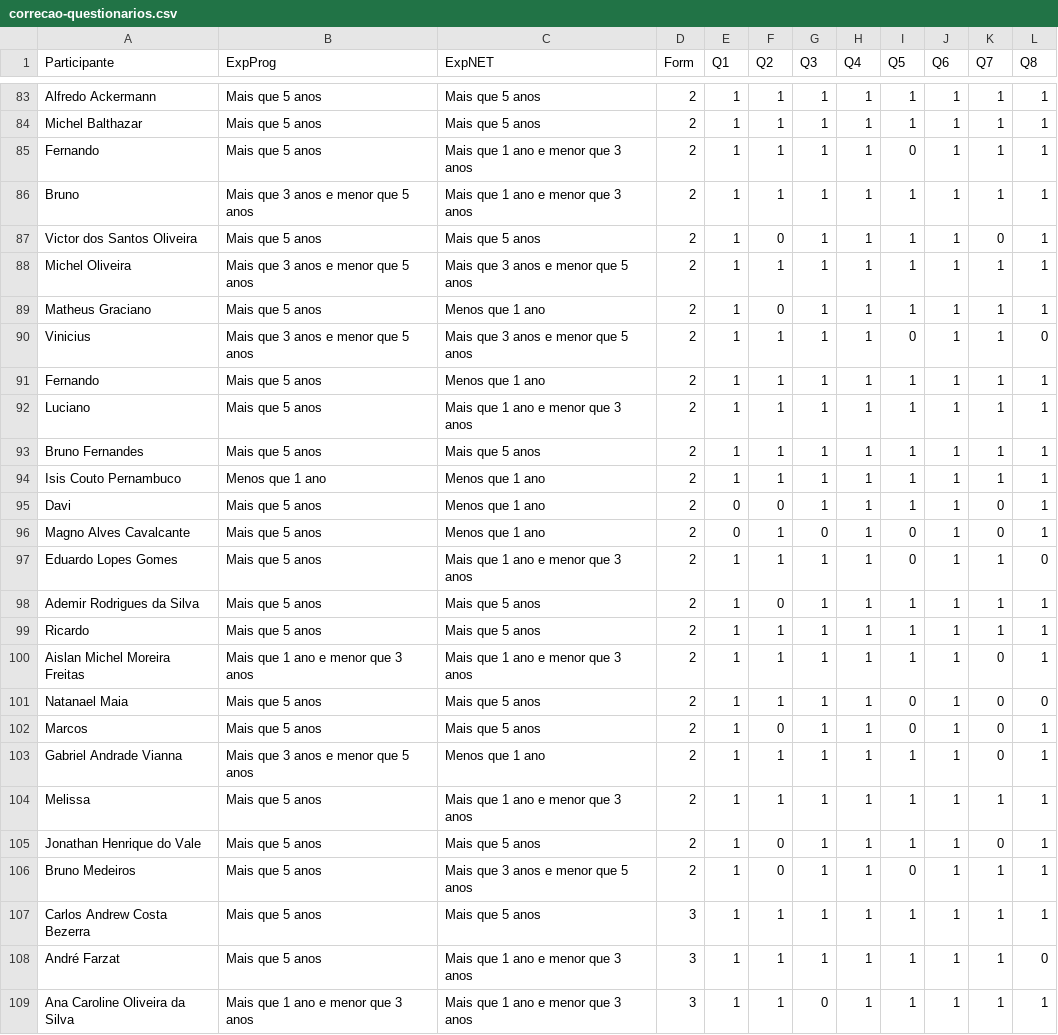
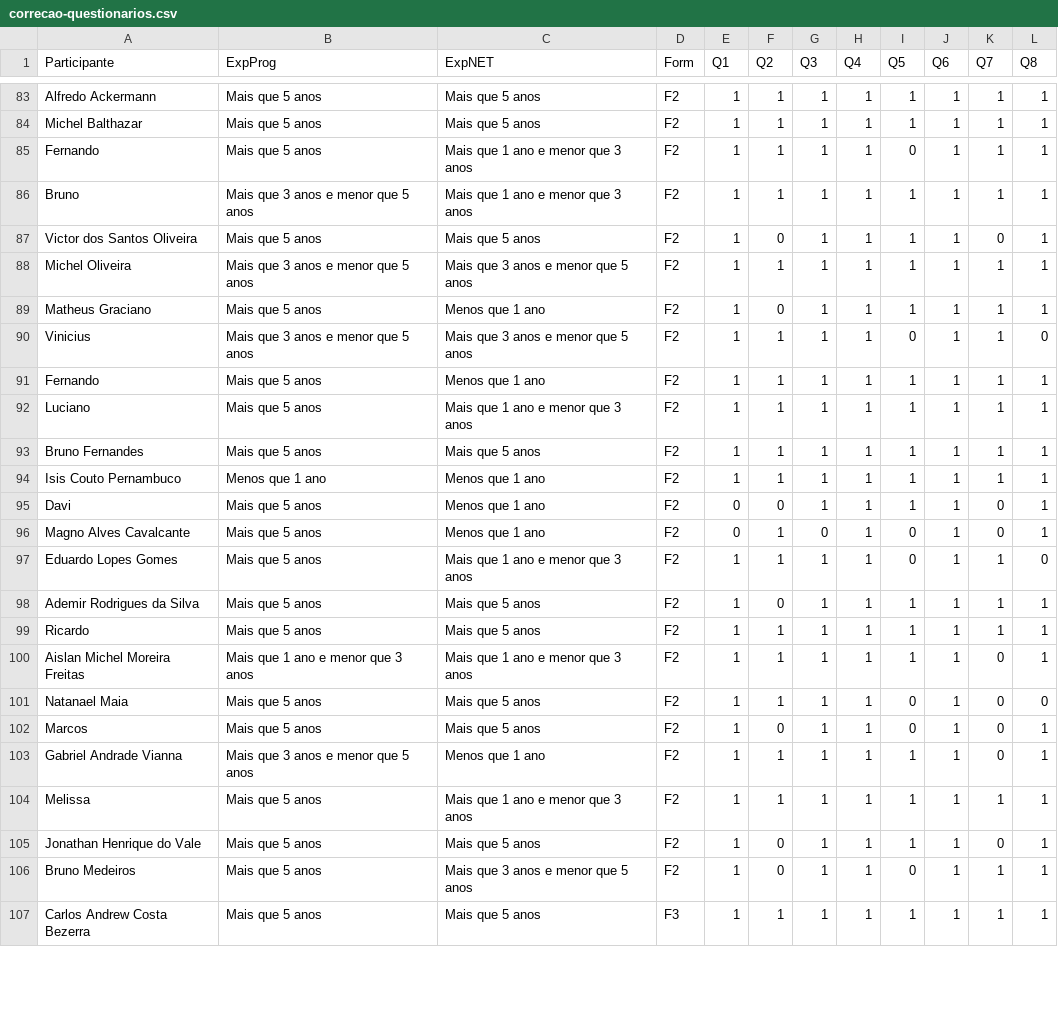
Before and after one commit to rafaelcruz-net/pattern-matching, a CSV file: data/correcao-questionarios.csv, drawn as a sheet; only a part is shown, gaps mark what is left out; the diff covers the shown part only; the diff names each change by its address in the sheet, - before the commit and + after, or states it on an @@ line.

```diff
--- a/data/correcao-questionarios.csv
+++ b/data/correcao-questionarios.csv
-D83:D106 (Form): 2
+D83:D106 (Form): F2
-D107 (Form): 3
+D107 (Form): F3
-row 108: André Farzat | Mais que 5 anos | Mais que 1 ano e menor que 3 anos | 3 | 1 | 1 | 1 | 1 | 1 | 1 | 1 | 0
-row 109: Ana Caroline Oliveira da Silva | Mais que 1 ano e menor que 3 anos | Mais que 1 ano e menor que 3 anos | 3 | 1 | 1 | 0 | 1 | 1 | 1 | 1 | 1
```
Also changed, not shown: 87 edited cells elsewhere in this file.
